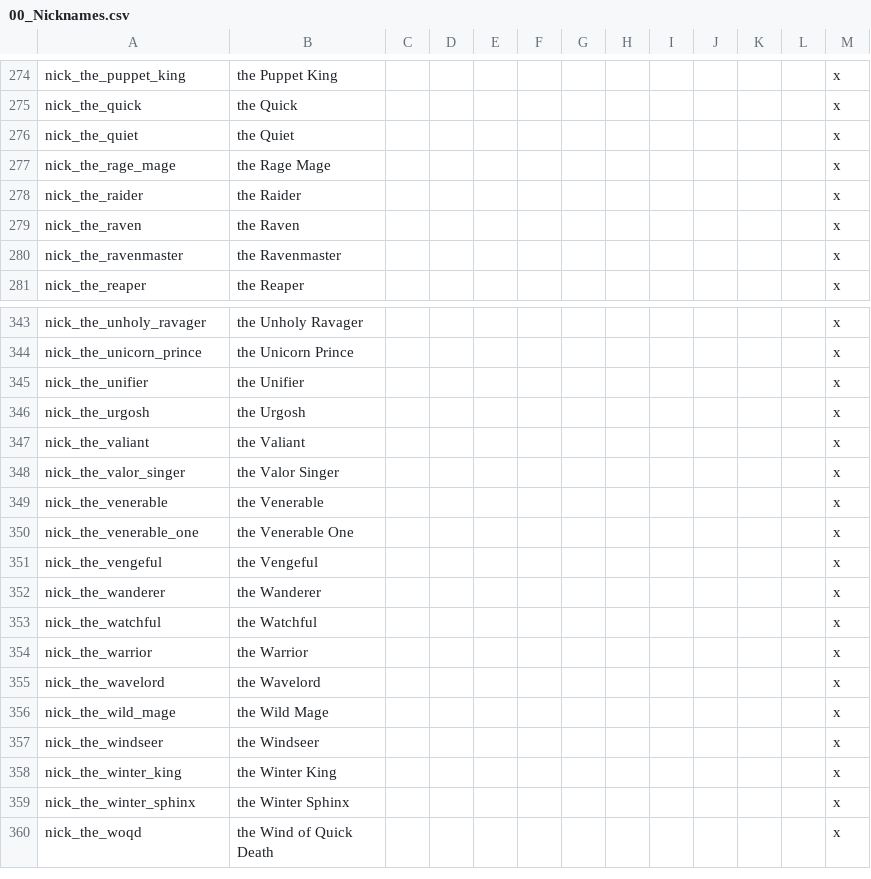
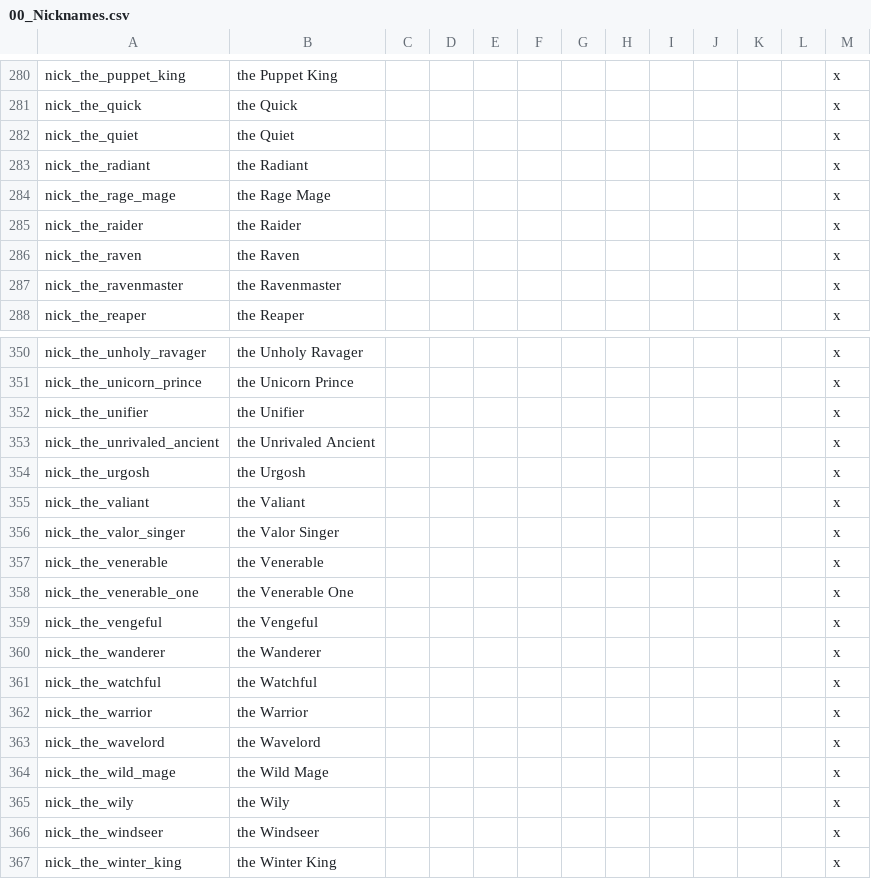
Before and after one commit to ProjectFaerun/Faerun, a CSV file: Faerun/localisation/00_Nicknames.csv, drawn as a sheet; only a part is shown, gaps mark what is left out; the shorter side is filled out with more unchanged rows; the diff covers the shown part only.

```diff
--- a/Faerun/localisation/00_Nicknames.csv
+++ b/Faerun/localisation/00_Nicknames.csv
@@ -276,2 +282,3 @@ nick_the_quick;the Quick;;;;;;;;;;;x
 nick_the_quiet;the Quiet;;;;;;;;;;;x
+nick_the_radiant;the Radiant;;;;;;;;;;;x
 nick_the_rage_mage;the Rage Mage;;;;;;;;;;;x
@@ -345,2 +352,3 @@ nick_the_unicorn_prince;the Unicorn Prince;;;;;;;;;;;x
 nick_the_unifier;the Unifier;;;;;;;;;;;x
+nick_the_unrivaled_ancient;the Unrivaled Ancient;;;;;;;;;;;x
 nick_the_urgosh;the Urgosh;;;;;;;;;;;x
@@ -356,2 +364,3 @@ nick_the_wavelord;the Wavelord;;;;;;;;;;;x
 nick_the_wild_mage;the Wild Mage;;;;;;;;;;;x
+nick_the_wily;the Wily;;;;;;;;;;;x
 nick_the_windseer;the Windseer;;;;;;;;;;;x
```
Also changed, not shown: 6 added rows elsewhere in this file, 1 other file.
